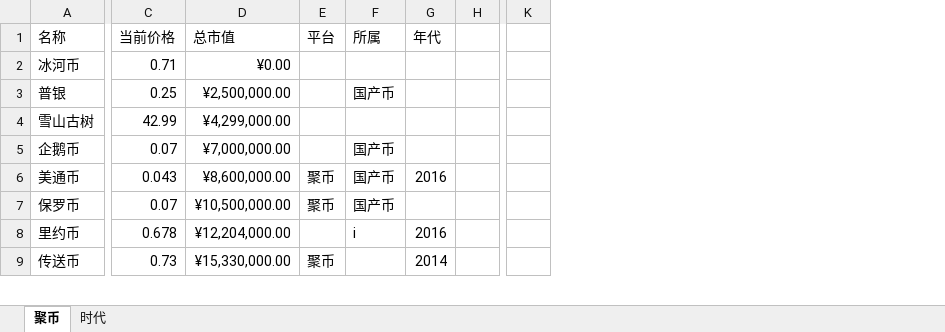
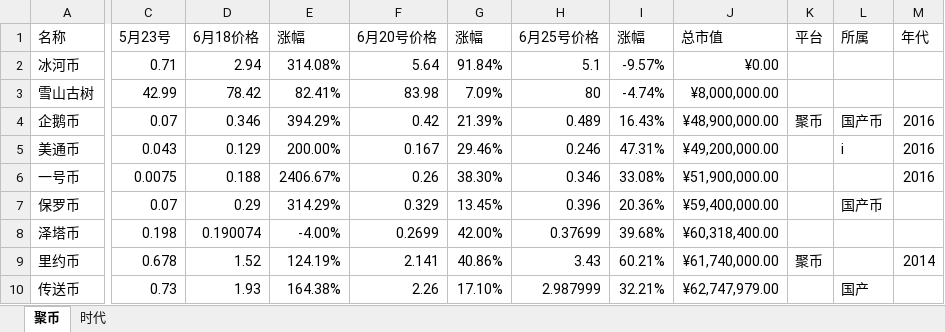
Before and after one commit to LiqCode/LiqCode.github.io, an Excel workbook: downloads/币.xlsx, sheet 聚币, drawn as a sheet; only a part is shown, gaps mark what is left out; values as stored, in another font and other column widths than the file's, no borders; removed rows and columns are numbered as before the commit, all else as after; rows hold the shown columns only; the diff covers the shown part only; the diff names each change by its address in the sheet, - before the commit and + after, or states it on an @@ line.

```diff
--- a/downloads/币.xlsx (sheet 聚币)
+++ b/downloads/币.xlsx (sheet 聚币)
+column D (6月18价格), rows 2-5: 2.94 | 78.42 | 0.346 | 0.129; row 7: 0.29; rows 9-10: 1.52 | 1.93
+column E (涨幅), rows 2-5: 314.08% | 82.41% | 394.29% | 200.00%; row 7: 314.29%; rows 9-10: 124.19% | 164.38%
+column F (6月20号价格), rows 2-5: 5.64 | 83.98 | 0.42 | 0.167; row 7: 0.329; rows 9-10: 2.141 | 2.26
+column G (涨幅), rows 2-5: 91.84% | 7.09% | 21.39% | 29.46%; row 7: 13.45%; rows 9-10: 40.86% | 17.10%
+column H (6月25号价格), rows 2-5: 5.1 | 80 | 0.489 | 0.246; row 7: 0.396; rows 9-10: 3.43 | 2.987999
+column I (涨幅), rows 2-5: -9.57% | -4.74% | 16.43% | 47.31%; row 7: 20.36%; rows 9-10: 60.21% | 32.21%
-column H, empty
-column K, empty
-C1: 当前价格
+C1: 5月23号
-row 3: 普银 | 0.25 | ¥2,500,000.00 |  | 国产币
-J3 (总市值): ¥4,299,000.00
+J3 (总市值): ¥8,000,000.00
-J4 (总市值): ¥7,000,000.00
+J4 (总市值): ¥48,900,000.00
-K4 (平台): (empty)
+K4 (平台): 聚币
-M4 (年代): (empty)
+M4 (年代): 2016
-J5 (总市值): ¥8,600,000.00
+J5 (总市值): ¥49,200,000.00
-K5 (平台): 聚币
+K5 (平台): (empty)
-L5 (所属): 国产币
+L5 (所属): i
+row 6: 一号币 | 0.0075 | 0.188 | 2406.67% | 0.26 | 38.30% | 0.346 | 33.08% | ¥51,900,000.00 |  |  | 2016
-J7 (总市值): ¥10,500,000.00
+J7 (总市值): ¥59,400,000.00
-K7 (平台): 聚币
+K7 (平台): (empty)
+row 8: 泽塔币 | 0.198 | 0.190074 | -4.00% | 0.2699 | 42.00% | 0.37699 | 39.68% | ¥60,318,400.00
-J9 (总市值): ¥12,204,000.00
+J9 (总市值): ¥61,740,000.00
-K9 (平台): (empty)
+K9 (平台): 聚币
-L9 (所属): i
+L9 (所属): (empty)
-M9 (年代): 2016
+M9 (年代): 2014
-J10 (总市值): ¥15,330,000.00
+J10 (总市值): ¥62,747,979.00
-K10 (平台): 聚币
+K10 (平台): (empty)
-L10 (所属): (empty)
+L10 (所属): 国产
-M10 (年代): 2014
+M10 (年代): (empty)
```
Also changed, not shown: 8 added rows, 7 removed rows, 2 removed columns and 25 edited cells elsewhere in this sheet, sheet 时代, formulas that keep their value, 1 other file.
